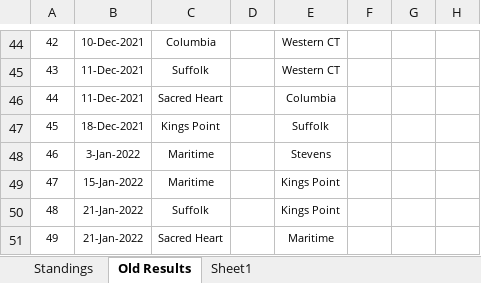
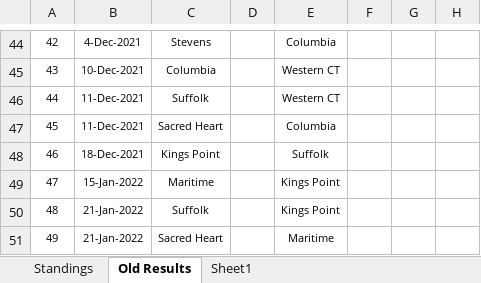
Before and after one commit to michael-m-casserly/methockey, an Excel workbook: DataFiles/MCHC 2021-22 Standings Worksheet.xlsm, sheet Old Results, drawn as a sheet; only a part is shown, gaps mark what is left out; values as stored, in another font and other column widths than the file's, no borders; the diff covers the shown part only; the diff names each change by its address in the sheet, - before the commit and + after, or states it on an @@ line.

```diff
--- a/DataFiles/MCHC 2021-22 Standings Worksheet.xlsm (sheet Old Results)
+++ b/DataFiles/MCHC 2021-22 Standings Worksheet.xlsm (sheet Old Results)
-B44: 10-Dec-2021
+B44: 4-Dec-2021
-C44: Columbia
+C44: Stevens
-E44: Western CT
+E44: Columbia
-B45: 11-Dec-2021
+B45: 10-Dec-2021
-C45: Suffolk
+C45: Columbia
-C46: Sacred Heart
+C46: Suffolk
-E46: Columbia
+E46: Western CT
-B47: 18-Dec-2021
+B47: 11-Dec-2021
-C47: Kings Point
+C47: Sacred Heart
-E47: Suffolk
+E47: Columbia
-B48: 3-Jan-2022
+B48: 18-Dec-2021
-C48: Maritime
+C48: Kings Point
-E48: Stevens
+E48: Suffolk
```
Also changed, not shown: 95 edited cells elsewhere in this sheet.
